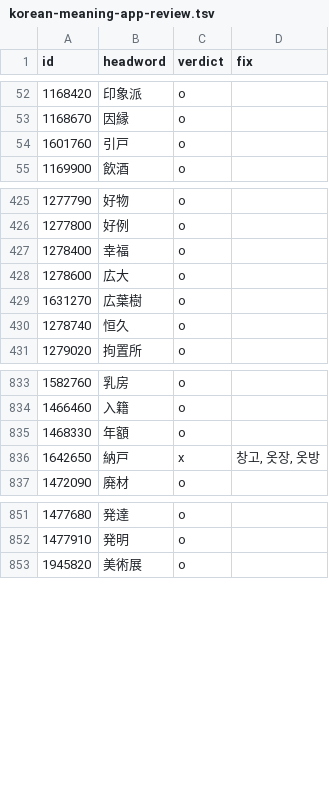
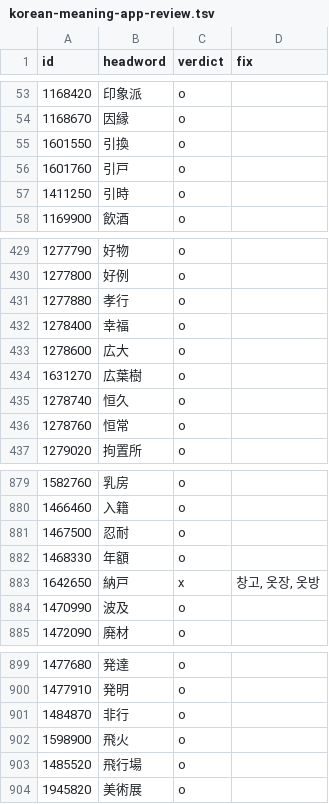
Before and after one commit to choan616/yomenai, a TSV file: data/dict/korean-meaning-app-review.tsv, drawn as a sheet; only a part is shown, gaps mark what is left out; the diff covers the shown part only.

```diff
--- a/data/dict/korean-meaning-app-review.tsv
+++ b/data/dict/korean-meaning-app-review.tsv
@@ -53,3 +54,5 @@
 1168670	因縁	o
+1601550	引換	o
 1601760	引戸	o
+1411250	引時	o
 1169900	飲酒	o
@@ -426,2 +430,3 @@
 1277800	好例	o
+1277880	孝行	o
 1278400	幸福	o
@@ -430,2 +435,3 @@
 1278740	恒久	o
+1278760	恒常	o
 1279020	拘置所	o
@@ -834,4 +880,6 @@
 1466460	入籍	o
+1467500	忍耐	o
 1468330	年額	o
 1642650	納戸	x	창고, 옷장, 옷방
+1470990	波及	o
 1472090	廃材	o
@@ -852,2 +900,5 @@
 1477910	発明	o
+1484870	非行	o
+1598900	飛火	o
+1485520	飛行場	o
 1945820	美術展	o
```
Also changed, not shown: 47 added rows elsewhere in this file, data/dict/korean-meaning-worklist-batch-25.tsv, 7 other files.
